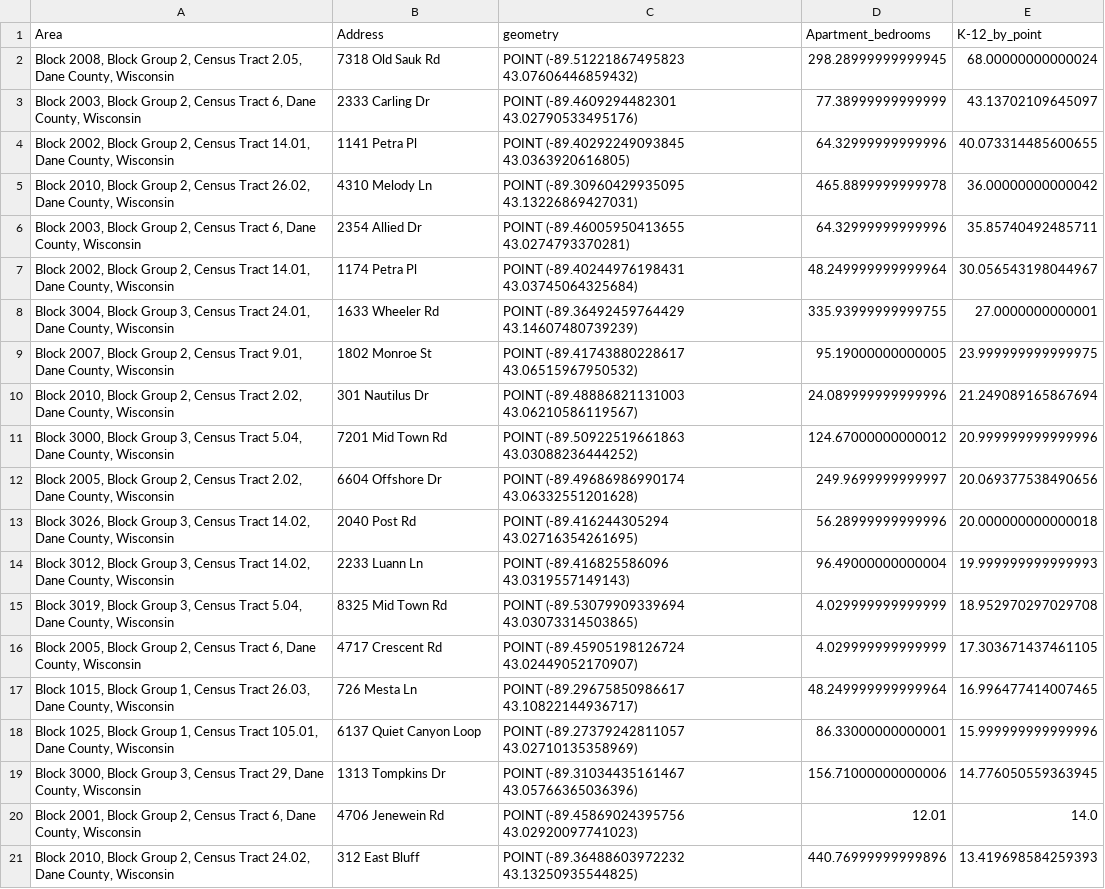
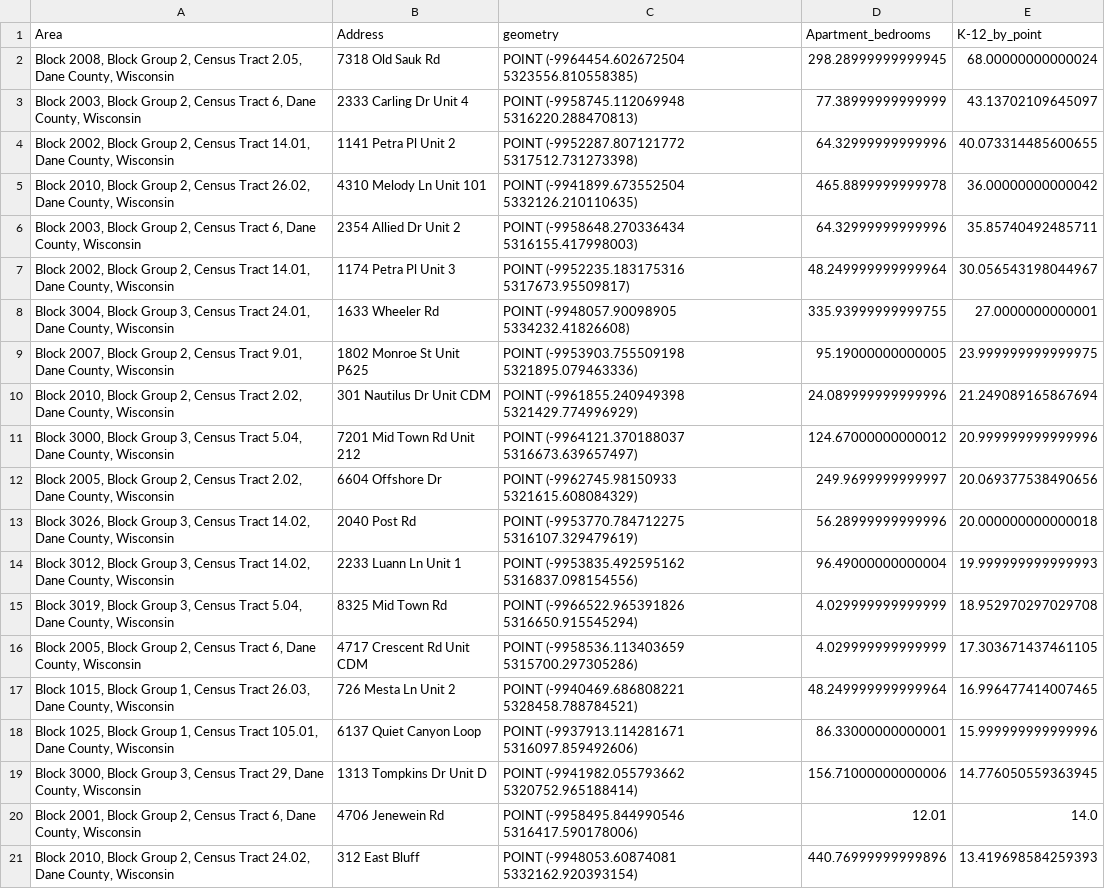
Before and after one commit to wesley0628/Internet-Access-Analysis, a CSV file: Top20_Apartments.csv, drawn as a sheet; the diff names each change by its address in the sheet, - before the commit and + after, or states it on an @@ line.

Commit message:
sort the apartment table and divide the k-12 students according to linear regression coef

```diff
--- a/Top20_Apartments.csv
+++ b/Top20_Apartments.csv
-C2 (geometry): POINT (-89.51221867495823 43.07606446859432)
+C2 (geometry): POINT (-9964454.602672504 5323556.810558385)
-B3 (Address): 2333 Carling Dr
+B3 (Address): 2333 Carling Dr Unit 4
-C3 (geometry): POINT (-89.4609294482301 43.02790533495176)
+C3 (geometry): POINT (-9958745.112069948 5316220.288470813)
-B4 (Address): 1141 Petra Pl
+B4 (Address): 1141 Petra Pl Unit 2
-C4 (geometry): POINT (-89.40292249093845 43.0363920616805)
+C4 (geometry): POINT (-9952287.807121772 5317512.731273398)
-B5 (Address): 4310 Melody Ln
+B5 (Address): 4310 Melody Ln Unit 101
-C5 (geometry): POINT (-89.30960429935095 43.13226869427031)
+C5 (geometry): POINT (-9941899.673552504 5332126.210110635)
-B6 (Address): 2354 Allied Dr
+B6 (Address): 2354 Allied Dr Unit 2
-C6 (geometry): POINT (-89.46005950413655 43.0274793370281)
+C6 (geometry): POINT (-9958648.270336434 5316155.417998003)
-B7 (Address): 1174 Petra Pl
+B7 (Address): 1174 Petra Pl Unit 3
-C7 (geometry): POINT (-89.40244976198431 43.03745064325684)
+C7 (geometry): POINT (-9952235.183175316 5317673.95509817)
-C8 (geometry): POINT (-89.36492459764429 43.14607480739239)
+C8 (geometry): POINT (-9948057.90098905 5334232.41826608)
-B9 (Address): 1802 Monroe St
+B9 (Address): 1802 Monroe St Unit P625
-C9 (geometry): POINT (-89.41743880228617 43.06515967950532)
+C9 (geometry): POINT (-9953903.755509198 5321895.079463336)
-B10 (Address): 301 Nautilus Dr
+B10 (Address): 301 Nautilus Dr Unit CDM
-C10 (geometry): POINT (-89.48886821131003 43.06210586119567)
+C10 (geometry): POINT (-9961855.240949398 5321429.774996929)
-B11 (Address): 7201 Mid Town Rd
+B11 (Address): 7201 Mid Town Rd Unit 212
-C11 (geometry): POINT (-89.50922519661863 43.03088236444252)
+C11 (geometry): POINT (-9964121.370188037 5316673.639657497)
-C12 (geometry): POINT (-89.49686986990174 43.06332551201628)
+C12 (geometry): POINT (-9962745.98150933 5321615.608084329)
-C13 (geometry): POINT (-89.416244305294 43.02716354261695)
+C13 (geometry): POINT (-9953770.784712275 5316107.329479619)
-B14 (Address): 2233 Luann Ln
+B14 (Address): 2233 Luann Ln Unit 1
-C14 (geometry): POINT (-89.416825586096 43.0319557149143)
+C14 (geometry): POINT (-9953835.492595162 5316837.098154556)
-C15 (geometry): POINT (-89.53079909339694 43.03073314503865)
+C15 (geometry): POINT (-9966522.965391826 5316650.915545294)
-B16 (Address): 4717 Crescent Rd
+B16 (Address): 4717 Crescent Rd Unit CDM
-C16 (geometry): POINT (-89.45905198126724 43.02449052170907)
+C16 (geometry): POINT (-9958536.113403659 5315700.297305286)
-B17 (Address): 726 Mesta Ln
+B17 (Address): 726 Mesta Ln Unit 2
-C17 (geometry): POINT (-89.29675850986617 43.10822144936717)
+C17 (geometry): POINT (-9940469.686808221 5328458.788784521)
-C18 (geometry): POINT (-89.27379242811057 43.02710135358969)
+C18 (geometry): POINT (-9937913.114281671 5316097.859492606)
-B19 (Address): 1313 Tompkins Dr
+B19 (Address): 1313 Tompkins Dr Unit D
-C19 (geometry): POINT (-89.31034435161467 43.05766365036396)
+C19 (geometry): POINT (-9941982.055793662 5320752.965188414)
-C20 (geometry): POINT (-89.45869024395756 43.02920097741023)
+C20 (geometry): POINT (-9958495.844990546 5316417.590178006)
-C21 (geometry): POINT (-89.36488603972232 43.13250935544825)
+C21 (geometry): POINT (-9948053.60874081 5332162.920393154)
```
Also changed, not shown: 1 other file.
